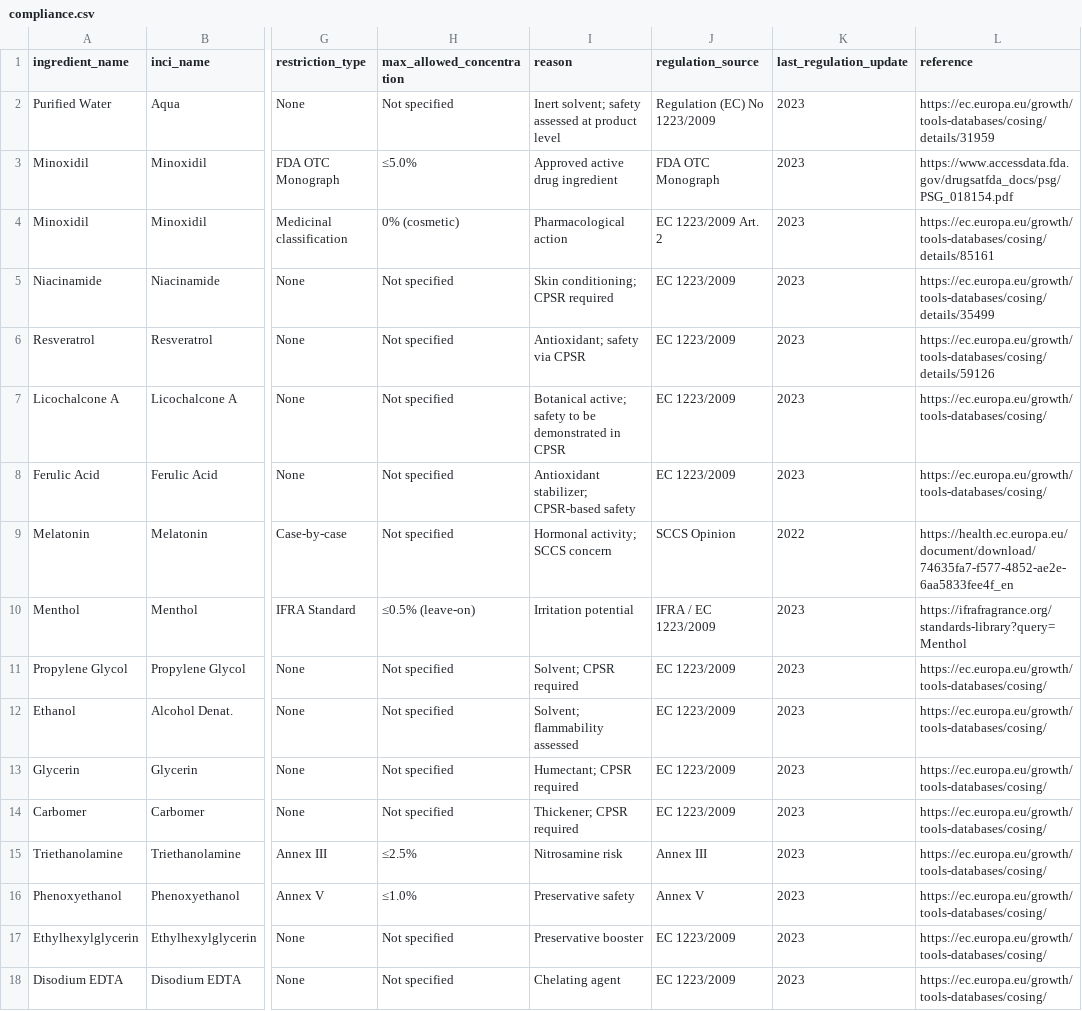
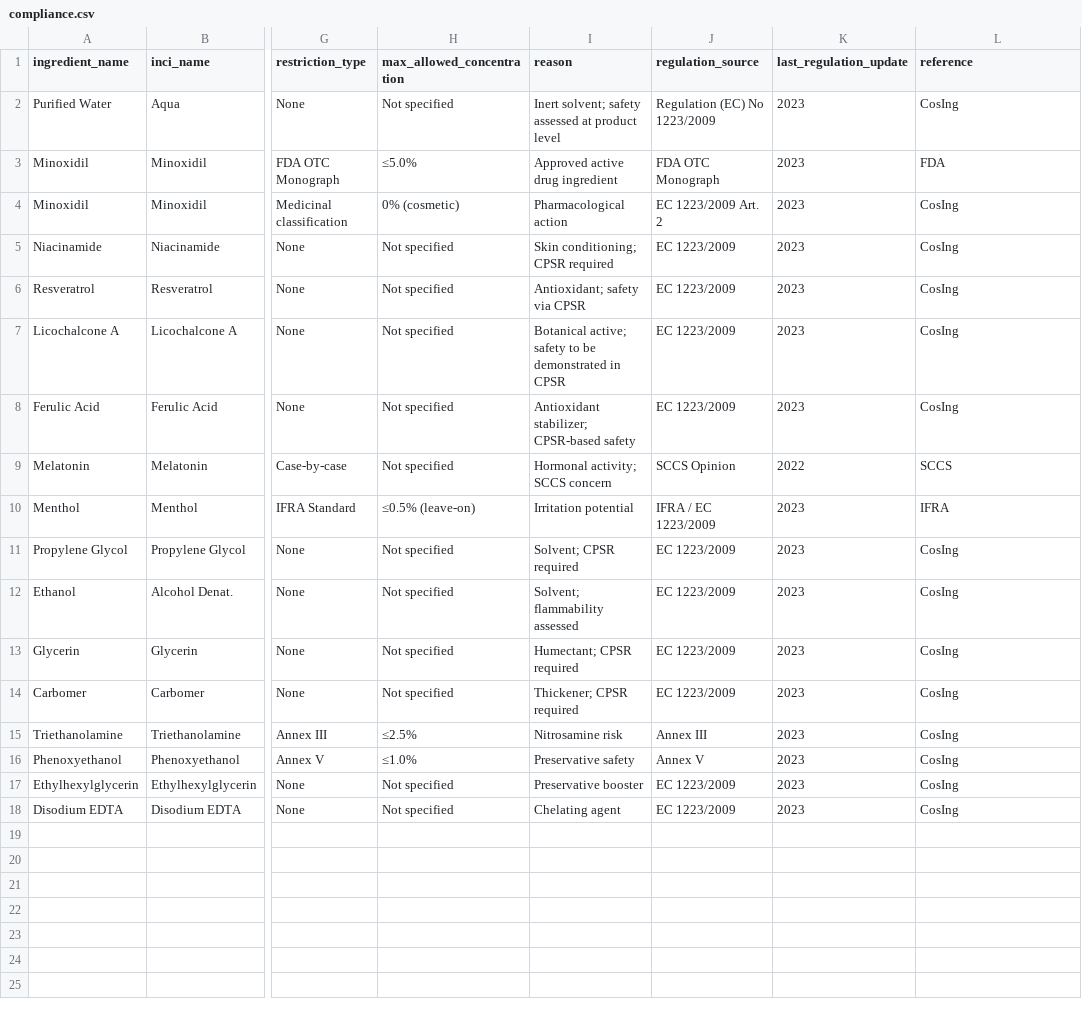
Before and after one commit to Zeira-AI/workflow-data, a CSV file: public/data/green-pharma/compliance.csv, drawn as a sheet; only a part is shown, gaps mark what is left out; the diff names each change by its address in the sheet, - before the commit and + after, or states it on an @@ line.

Commit message:
feat: green pharma data

```diff
--- a/public/data/green-pharma/compliance.csv
+++ b/public/data/green-pharma/compliance.csv
-L2 (reference): https://ec.europa.eu/growth/tools-databases/cosing/details/31959
+L2 (reference): CosIng
-L3 (reference): https://www.accessdata.fda.gov/drugsatfda_docs/psg/PSG_018154.pdf
+L3 (reference): FDA
-L4 (reference): https://ec.europa.eu/growth/tools-databases/cosing/details/85161
+L4 (reference): CosIng
-L5 (reference): https://ec.europa.eu/growth/tools-databases/cosing/details/35499
+L5 (reference): CosIng
-L6 (reference): https://ec.europa.eu/growth/tools-databases/cosing/details/59126
+L6 (reference): CosIng
-L7:L8 (reference): https://ec.europa.eu/growth/tools-databases/cosing/
+L7:L8 (reference): CosIng
-L9 (reference): https://health.ec.europa.eu/document/download/74635fa7-f577-4852-ae2e-6aa5833fee4f_en
+L9 (reference): SCCS
-L10 (reference): https://ifrafragrance.org/standards-library?query=Menthol
+L10 (reference): IFRA
-L11:L18 (reference): https://ec.europa.eu/growth/tools-databases/cosing/
+L11:L18 (reference): CosIng
```
Also changed, not shown: public/data/green-pharma/candidate-library.csv, public/data/green-pharma/claim-validation.csv, 12 other files.
